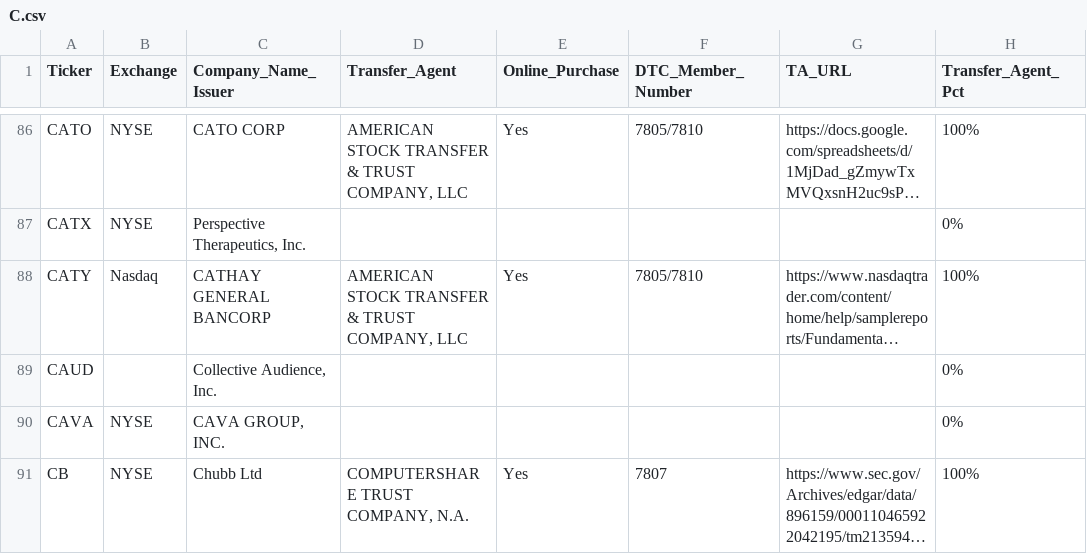
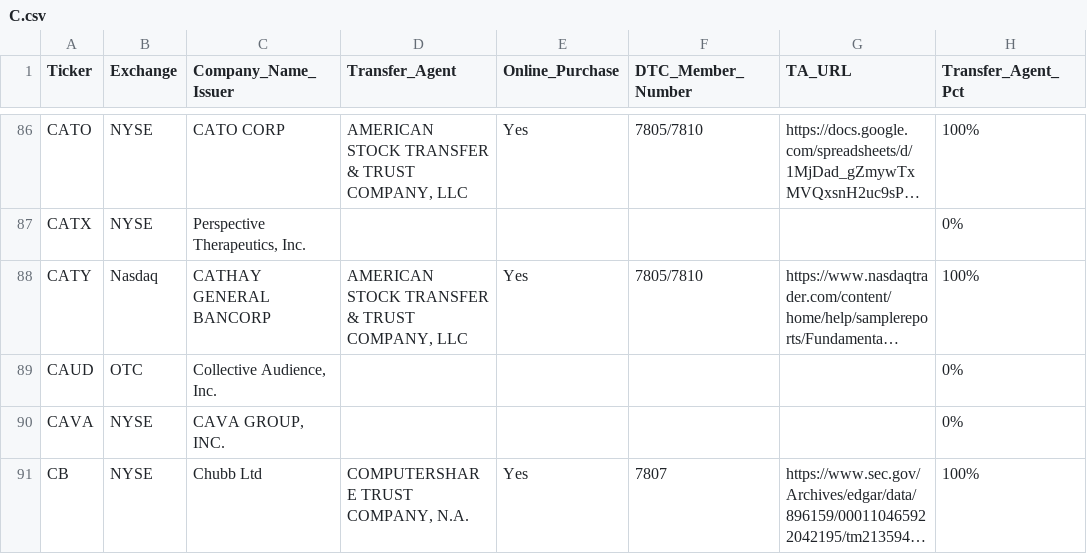
Before and after one commit to WhyDRS/Database, a CSV file: data/Issuers/Main-Database-CSV-Files/C.csv, drawn as a sheet; only a part is shown, gaps mark what is left out; long unchanged cells end in …; the diff names each change by its address in the sheet, - before the commit and + after, or states it on an @@ line.

```diff
--- a/data/Issuers/Main-Database-CSV-Files/C.csv
+++ b/data/Issuers/Main-Database-CSV-Files/C.csv
-B89 (Exchange): (empty)
+B89 (Exchange): OTC
```
Also changed, not shown: data/Issuers/Main-Database-CSV-Files/F.csv, data/Issuers/Main-Database-CSV-Files/R.csv, 2 other files.
